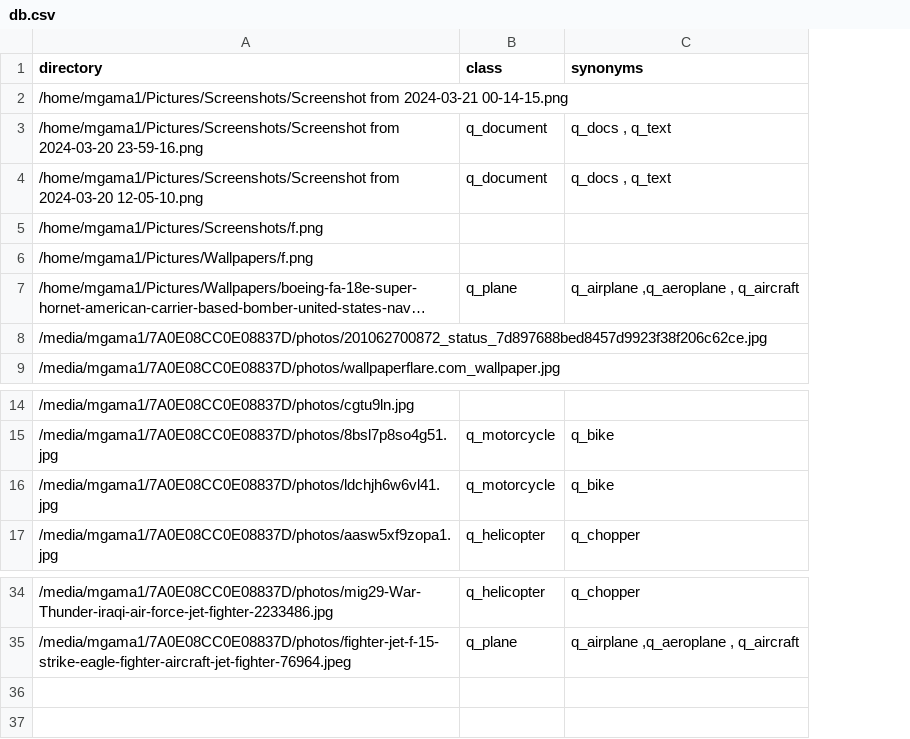
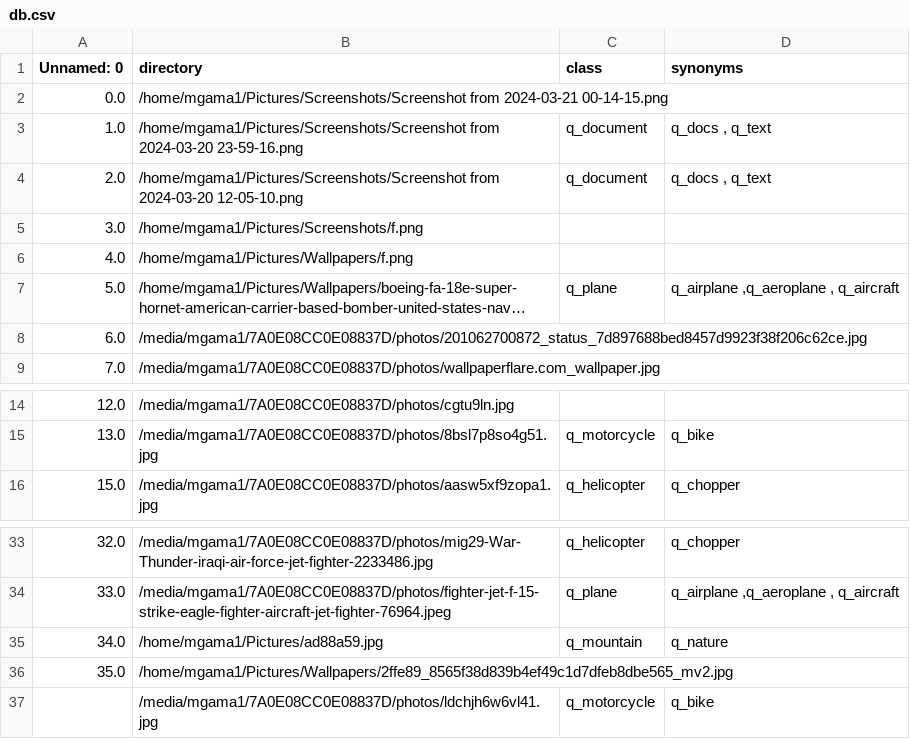
Before and after one commit to mgama1/Ogallery, a CSV file: db.csv, drawn as a sheet; only a part is shown, gaps mark what is left out; long unchanged cells end in …; the diff names each change by its address in the sheet, - before the commit and + after, or states it on an @@ line.

```diff
--- a/db.csv
+++ b/db.csv
+column A (Unnamed: 0), rows 2-9: 0.0 | 1.0 | 2.0 | 3.0 | 4.0 | 5.0 | 6.0 | 7.0; rows 14-16: 12.0 | 13.0 | 15.0; rows 33-34: 32.0 | 33.0
+row 35: 34.0 | /home/mgama1/Pictures/ad88a59.jpg | q_mountain | q_nature
+row 36: 35.0 | /home/mgama1/Pictures/Wallpapers/2ffe89_8565f38d839b4ef49c1d7dfeb8dbe565_mv2.jpg
@@ row 16 moved to row 37: /media/mgama1/7A0E08CC0E08837D/photos/ld… @@
```
Also changed, not shown: 2 other files.
